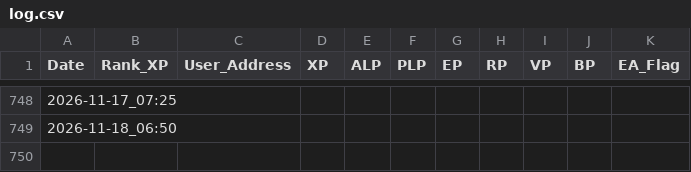
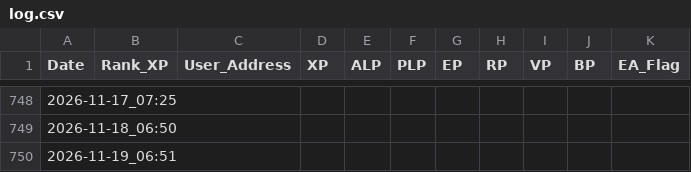
Before and after one commit to itssoraw/LXP-L, a CSV file: log.csv, drawn as a sheet; only a part is shown, gaps mark what is left out; the diff names each change by its address in the sheet, - before the commit and + after, or states it on an @@ line.

```diff
--- a/log.csv
+++ b/log.csv
+row 750: 2026-11-19_06:51
```
